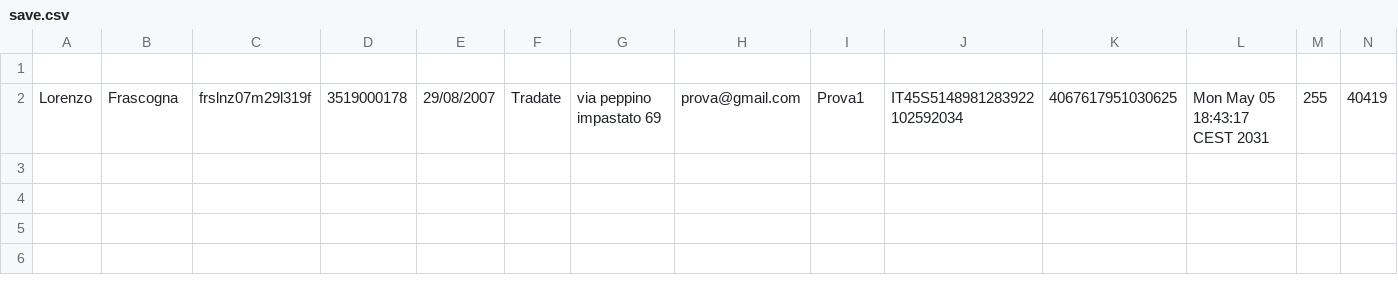
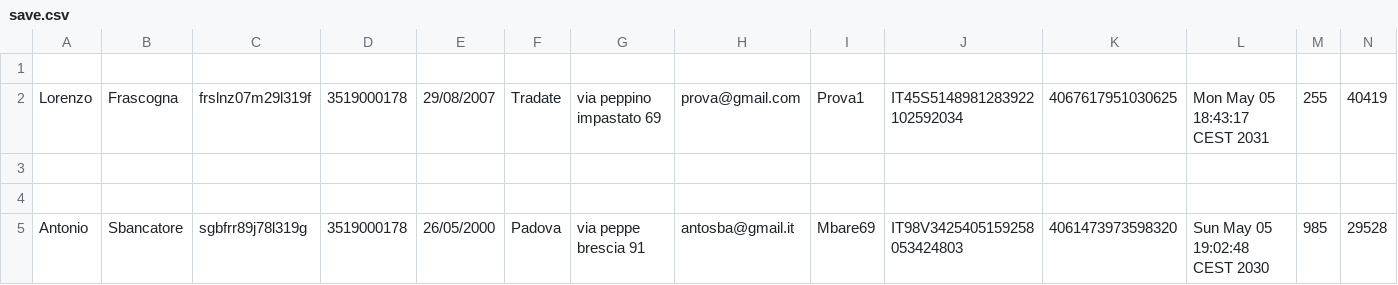
Before and after one commit to ilmonfre/ProgettoFineAnno4Gberno, a CSV file: Codice/save.csv, drawn as a sheet; the diff names each change by its address in the sheet, - before the commit and + after, or states it on an @@ line.

```diff
--- a/Codice/save.csv
+++ b/Codice/save.csv
+row 3: (empty)
+row 4: (empty)
+row 5: Antonio | Sbancatore | sgbfrr89j78l319g | 3519000178 | 26/05/2000 | Padova | via peppe brescia 91 | antosba@gmail.it | Mbare69 | IT98V3425405159258053424803 | 4061473973598320 | Sun May 05 19:02:48 CEST 2030 | 985 | 29528
```
Also changed, not shown: 2 other files.
